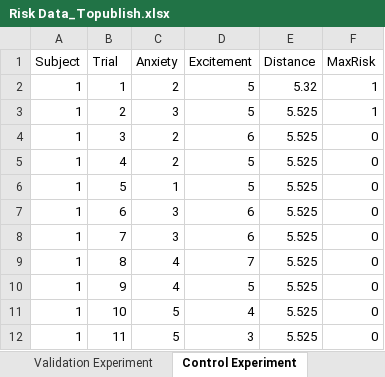
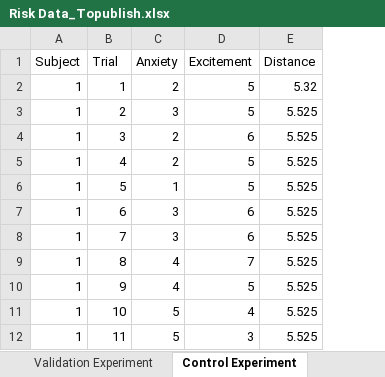
Before and after one commit to affective-brain-lab/Risk-Escalation, an Excel workbook: Risk Data_Topublish.xlsx, sheet Control Experiment, drawn as a sheet; only a part is shown; values as stored, in another font and other column widths than the file's, no borders; the diff names each change by its address in the sheet, - before the commit and + after, or states it on an @@ line.

Commit message:
Add files via upload

```diff
--- a/Risk Data_Topublish.xlsx (sheet Control Experiment)
+++ b/Risk Data_Topublish.xlsx (sheet Control Experiment)
-column F (MaxRisk), rows 2-12: 1 | 1 | 0 | 0 | 0 | 0 | 0 | 0 | 0 | 0 | 0
```
Also changed, not shown: sheet Main Experiment _ Raw Data.
